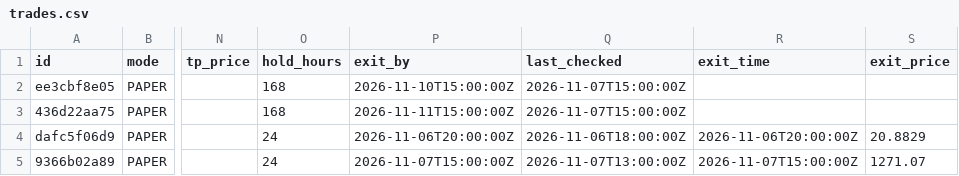
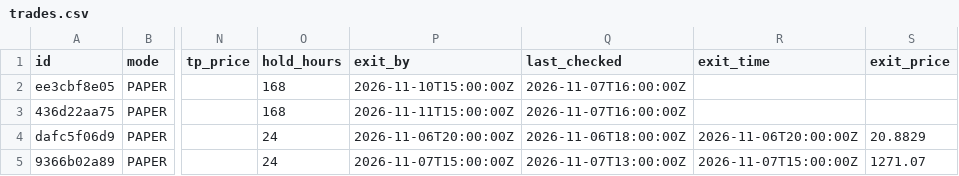
Before and after one commit to Akasam8/crypto-bot, a CSV file: state/trades.csv, drawn as a sheet; only a part is shown, gaps mark what is left out; the diff names each change by its address in the sheet, - before the commit and + after, or states it on an @@ line.

```diff
--- a/state/trades.csv
+++ b/state/trades.csv
-Q2:Q3 (last_checked): 2026-11-07T15:00:00Z
+Q2:Q3 (last_checked): 2026-11-07T16:00:00Z
```
Also changed, not shown: state/equity.csv, 3 other files.
